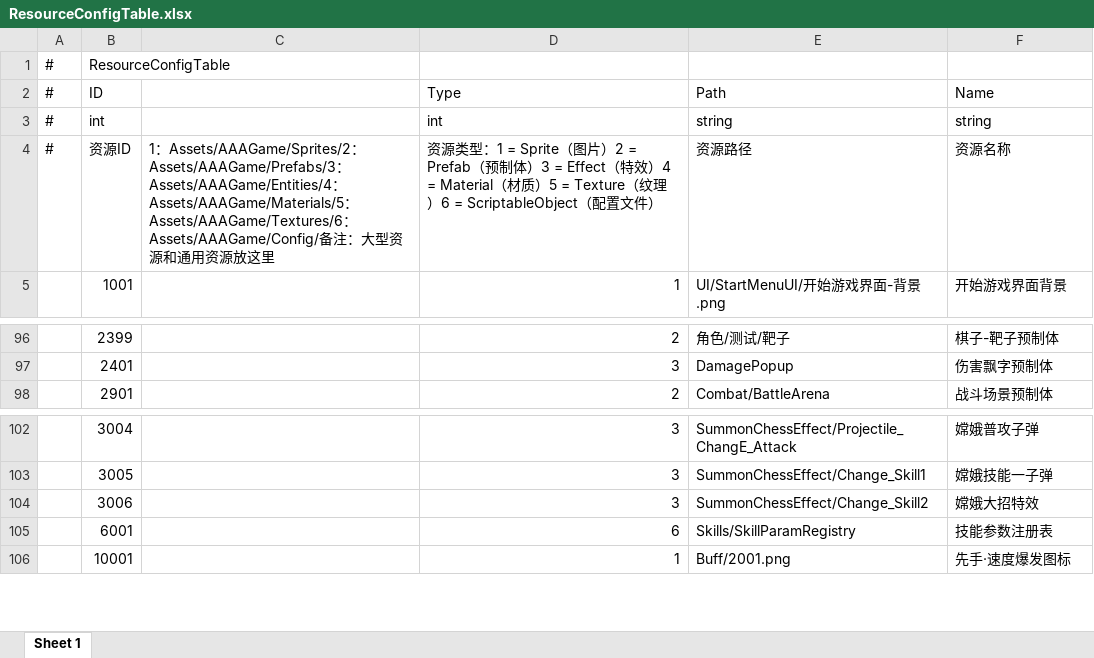
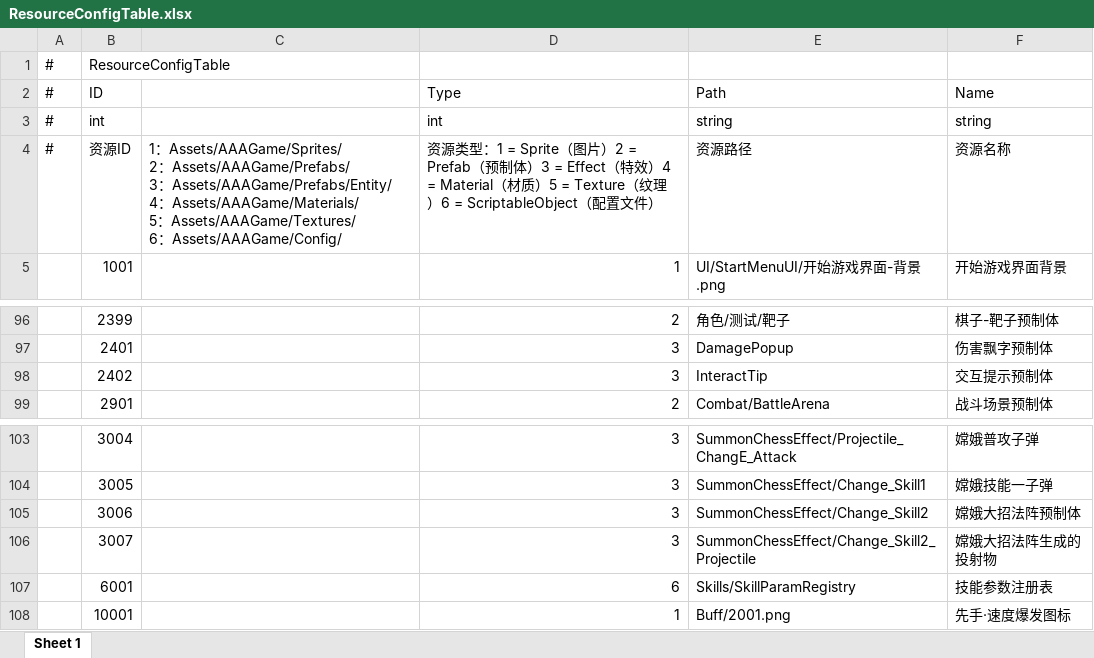
Before and after one commit to TXYzznc/GP, an Excel workbook: AAAGameData/DataTables/ResourceConfigTable.xlsx, sheet Sheet 1, drawn as a sheet; only a part is shown, gaps mark what is left out; values as stored, in another font and other column widths than the file's, no borders; addresses are those after the commit; ↵ is a line break in a cell; the diff names each change by its address in the sheet, - before the commit and + after, or states it on an @@ line.

Commit message:
data: 更新配置表 — SummonChessTable / SummonChessSkillTable / ResourceConfigTable
- SummonChessSkillTable 新增/调整技能字段
- ResourceConfigTable 新增 InteractTip 等资源条目

```diff
--- a/AAAGameData/DataTables/ResourceConfigTable.xlsx (sheet Sheet 1)
+++ b/AAAGameData/DataTables/ResourceConfigTable.xlsx (sheet Sheet 1)
-C4: 1：Assets/AAAGame/Sprites/2：Assets/AAAGame/Prefabs/3：Assets/AAAGame/Entities/4：Assets/AAAGame/Materials/5：Assets/AAAGame/Textures/6：Assets/AAAGame/Config/备注：大型资源和通用资源放这里
+C4: 1：Assets/AAAGame/Sprites/ ↵ 2：Assets/AAAGame/Prefabs/ ↵ 3：Assets/AAAGame/Prefabs/Entity/ ↵ 4：Assets/AAAGame/Materials/ ↵ 5：Assets/AAAGame/Textures/ ↵ 6：Assets/AAAGame/Config/
+row 98:  | 2402 |  | 3 | InteractTip | 交互提示预制体
-F105 (Name): 嫦娥大招特效
+F105 (Name): 嫦娥大招法阵预制体
+row 106:  | 3007 |  | 3 | SummonChessEffect/Change_Skill2_Projectile | 嫦娥大招法阵生成的投射物
```
Also changed, not shown: AAAGameData/DataTables/SummonChessSkillTable.xlsx, AAAGameData/DataTables/SummonChessTable.xlsx, 4 other files.
